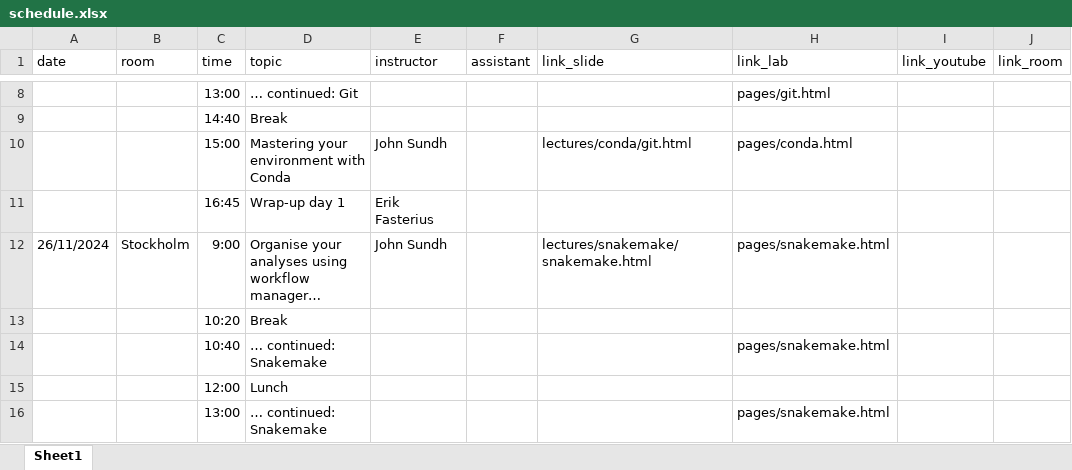
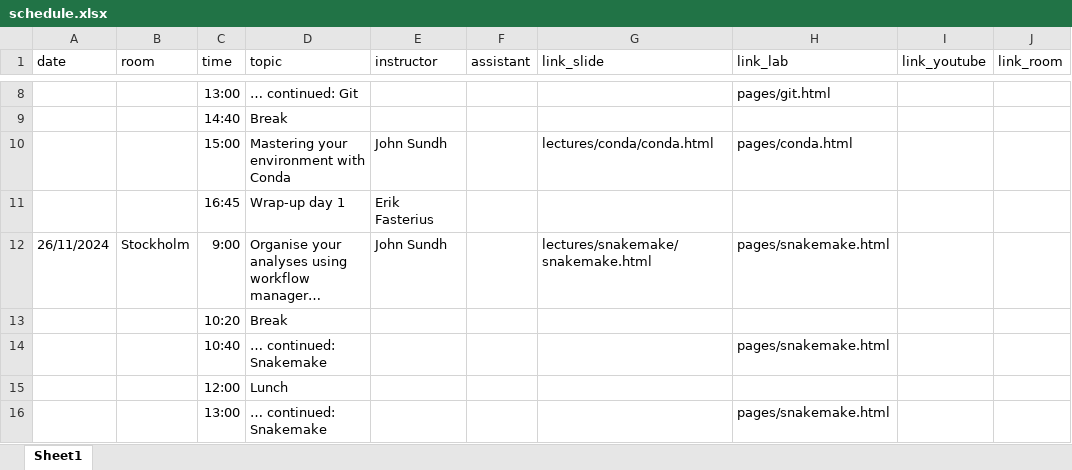
Before and after one commit to NBISweden/workshop-reproducible-research, an Excel workbook: schedule.xlsx, sheet Sheet1, drawn as a sheet; only a part is shown, gaps mark what is left out; long unchanged cells end in …; values as stored, in another font and other column widths than the file's, no borders; the diff names each change by its address in the sheet, - before the commit and + after, or states it on an @@ line.

Commit message:
fix link error

```diff
--- a/schedule.xlsx (sheet Sheet1)
+++ b/schedule.xlsx (sheet Sheet1)
-G10 (link_slide): lectures/conda/git.html
+G10 (link_slide): lectures/conda/conda.html
```
